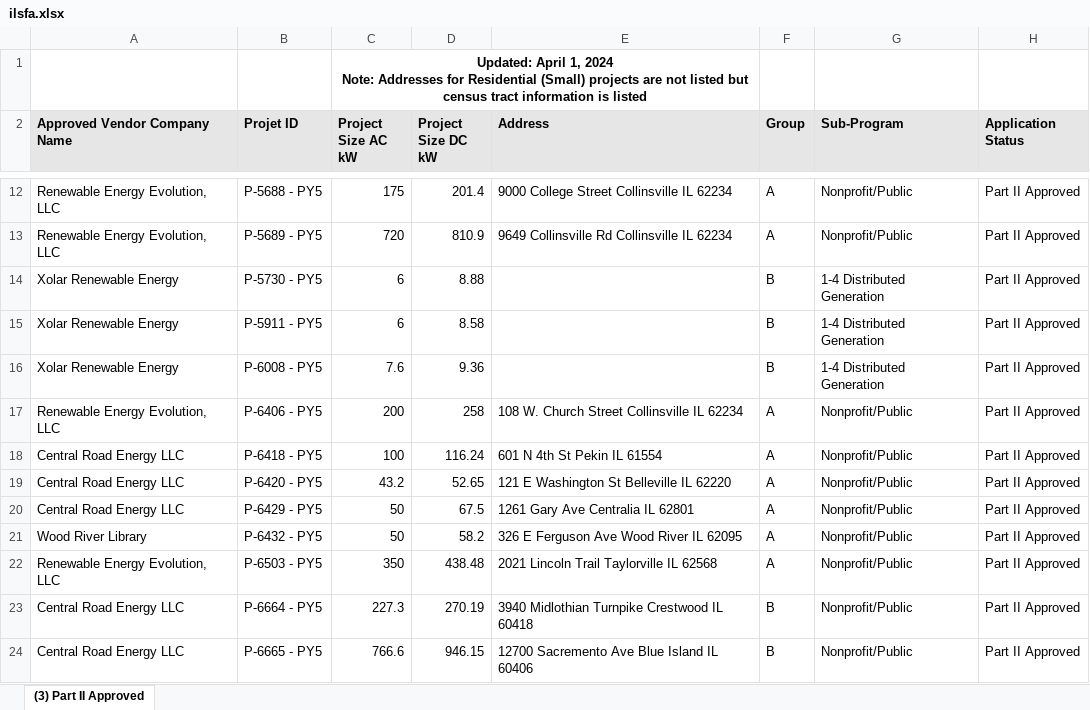
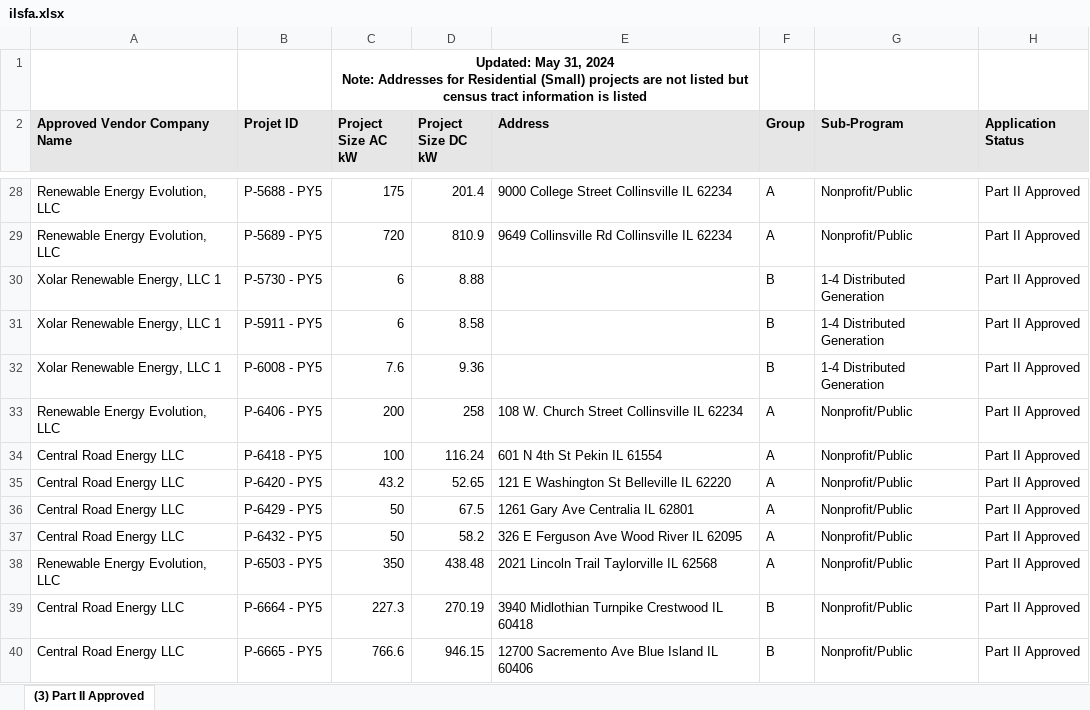
Before and after one commit to chihacknight/il-solar-map, an Excel workbook: data/raw/ilsfa.xlsx, sheet (3) Part II Approved, drawn as a sheet; only a part is shown, gaps mark what is left out; values as stored, in another font and other column widths than the file's, no borders; charts and pictures not drawn; addresses are those after the commit; ↵ is a line break in a cell; the diff covers the shown part only; the diff names each change by its address in the sheet, - before the commit and + after, or states it on an @@ line.

```diff
--- a/data/raw/ilsfa.xlsx (sheet (3) Part II Approved)
+++ b/data/raw/ilsfa.xlsx (sheet (3) Part II Approved)
-C1 (Project Size AC kW): Updated: April 1, 2024 ↵ Note:…
+C1 (Project Size AC kW): Updated: May 31, 2024 ↵ Note:…
-A30:A32 (Approved Vendor Company Name): Xolar Renewable Energy
+A30:A32 (Approved Vendor Company Name): Xolar Renewable Energy, LLC 1
-A37 (Approved Vendor Company Name): Wood River Library
+A37 (Approved Vendor Company Name): Central Road Energy LLC
```
Also changed, not shown: 36 added rows and 16 edited cells elsewhere in this sheet, charts or pictures, data/raw/ilsfa_report_2.xlsx, 23 other files.
